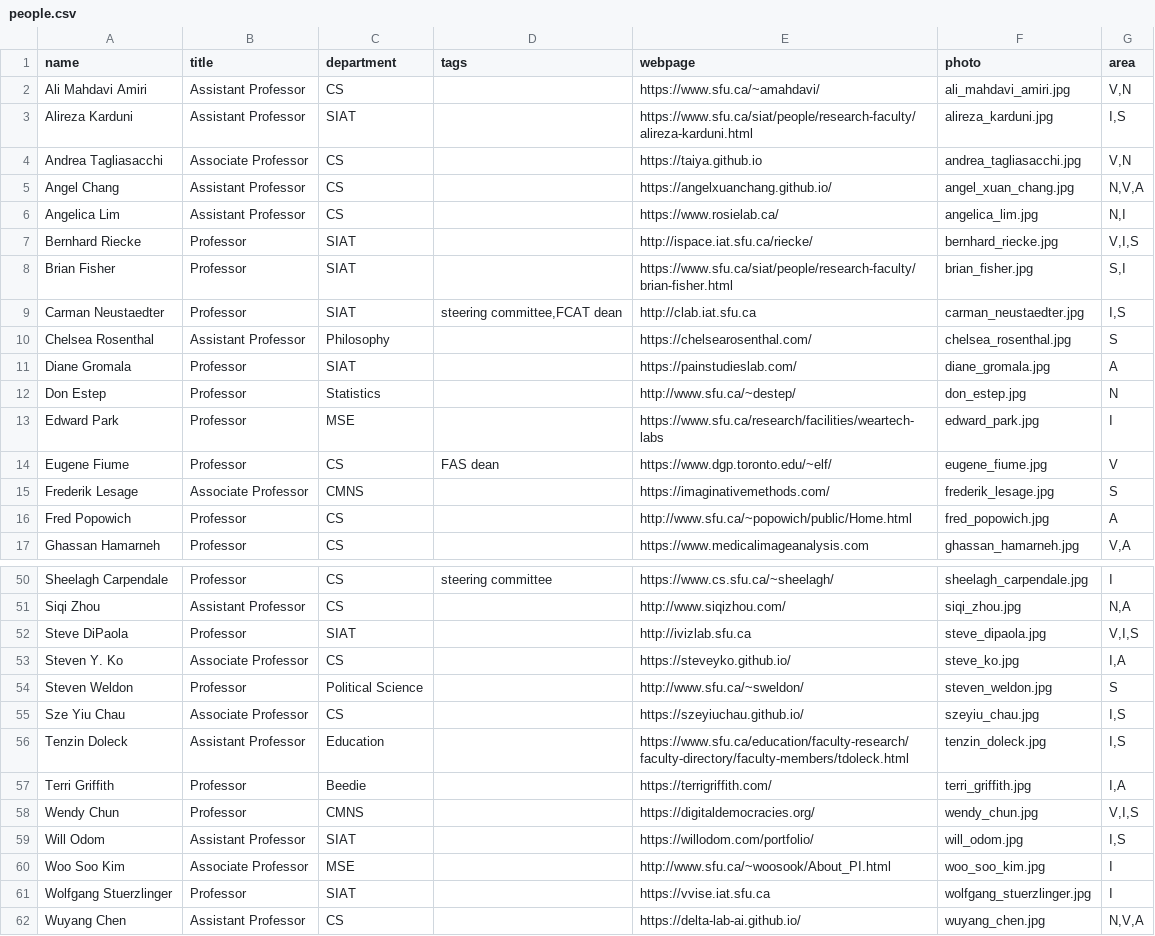
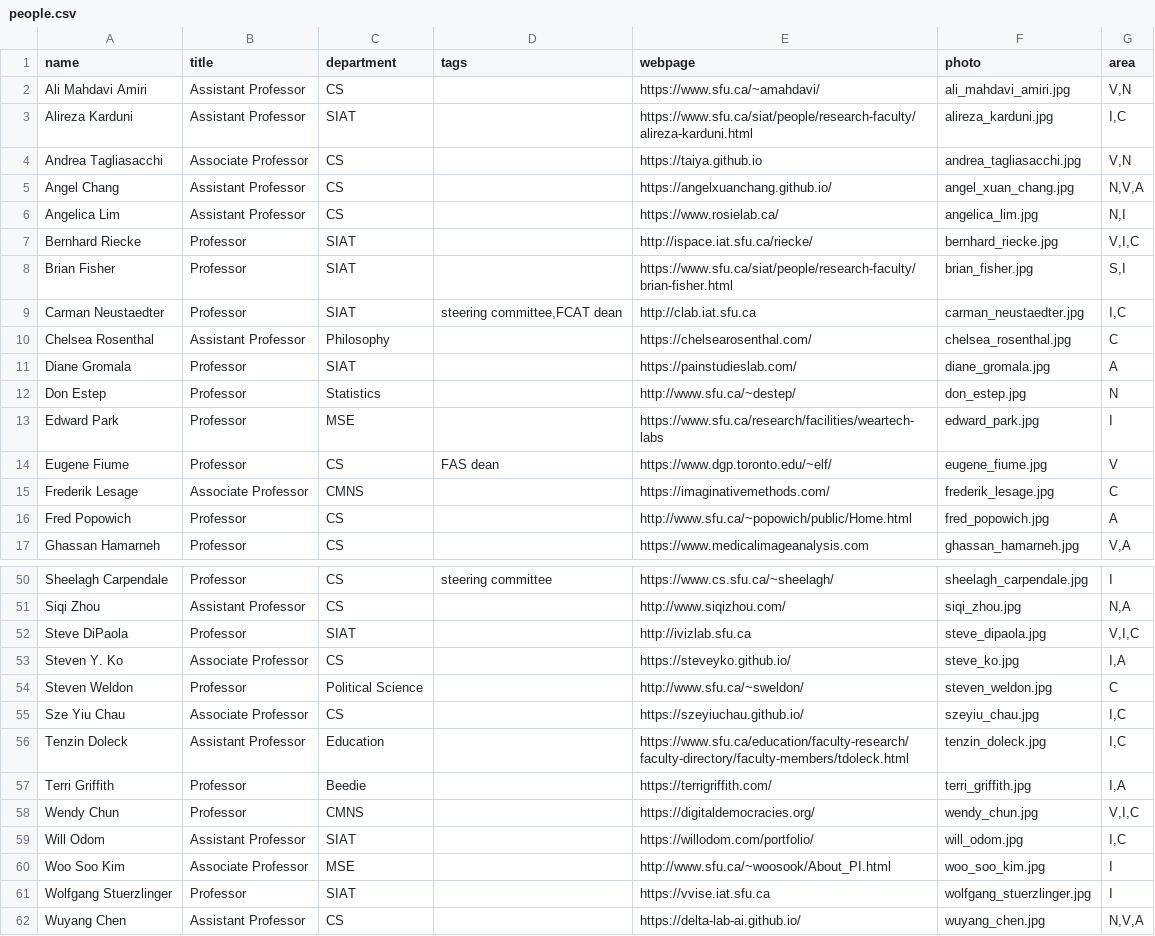
Before and after one commit to sfu-vinci/sfu-vinci.github.io, a CSV file: _data/people.csv, drawn as a sheet; only a part is shown, gaps mark what is left out; the diff covers the shown part only.

```diff
--- a/_data/people.csv
+++ b/_data/people.csv
@@ -2,3 +2,3 @@ name,title,department,tags,webpage,photo,area
 Ali Mahdavi Amiri,Assistant Professor,CS,,https://www.sfu.ca/~amahdavi/,ali_mahdavi_amiri.jpg,"V,N"
-Alireza Karduni,Assistant Professor,SIAT,,https://www.sfu.ca/siat/people/research-faculty/alireza-karduni.html,alireza_karduni.jpg,"I,S"
+Alireza Karduni,Assistant Professor,SIAT,,https://www.sfu.ca/siat/people/research-faculty/alireza-karduni.html,alireza_karduni.jpg,"I,C"
 Andrea Tagliasacchi,Associate Professor,CS,,https://taiya.github.io,andrea_tagliasacchi.jpg,"V,N"
@@ -6,6 +6,6 @@ Angel Chang,Assistant Professor,CS,,https://angelxuanchang.github.io/,angel_xuan
 Angelica Lim,Assistant Professor,CS,,https://www.rosielab.ca/,angelica_lim.jpg,"N,I"
-Bernhard Riecke,Professor,SIAT,,http://ispace.iat.sfu.ca/riecke/,bernhard_riecke.jpg,"V,I,S"
+Bernhard Riecke,Professor,SIAT,,http://ispace.iat.sfu.ca/riecke/,bernhard_riecke.jpg,"V,I,C"
 Brian Fisher,Professor,SIAT,,https://www.sfu.ca/siat/people/research-faculty/brian-fisher.html,brian_fisher.jpg,"S,I"
-Carman Neustaedter,Professor,SIAT,"steering committee,FCAT dean",http://clab.iat.sfu.ca,carman_neustaedter.jpg,"I,S"
-Chelsea Rosenthal,Assistant Professor,Philosophy,,https://chelsearosenthal.com/,chelsea_rosenthal.jpg,S
+Carman Neustaedter,Professor,SIAT,"steering committee,FCAT dean",http://clab.iat.sfu.ca,carman_neustaedter.jpg,"I,C"
+Chelsea Rosenthal,Assistant Professor,Philosophy,,https://chelsearosenthal.com/,chelsea_rosenthal.jpg,C
 Diane Gromala,Professor,SIAT,,https://painstudieslab.com/,diane_gromala.jpg,A
@@ -14,3 +14,3 @@ Edward Park,Professor,MSE,,https://www.sfu.ca/research/facilities/weartech-labs,
 Eugene Fiume,Professor,CS,FAS dean,https://www.dgp.toronto.edu/~elf/,eugene_fiume.jpg,V
-Frederik Lesage,Associate Professor,CMNS,,https://imaginativemethods.com/,frederik_lesage.jpg,S
+Frederik Lesage,Associate Professor,CMNS,,https://imaginativemethods.com/,frederik_lesage.jpg,C
 Fred Popowich,Professor,CS,,http://www.sfu.ca/~popowich/public/Home.html,fred_popowich.jpg,A
@@ -51,10 +51,10 @@ Sheelagh Carpendale,Professor,CS,steering committee,https://www.cs.sfu.ca/~sheel
 Siqi Zhou,Assistant Professor,CS,,http://www.siqizhou.com/,siqi_zhou.jpg,"N,A"
-Steve DiPaola,Professor,SIAT,,http://ivizlab.sfu.ca,steve_dipaola.jpg,"V,I,S"
+Steve DiPaola,Professor,SIAT,,http://ivizlab.sfu.ca,steve_dipaola.jpg,"V,I,C"
 Steven Y. Ko,Associate Professor,CS,,https://steveyko.github.io/,steve_ko.jpg,"I,A"
-Steven Weldon,Professor,Political Science,,http://www.sfu.ca/~sweldon/,steven_weldon.jpg,S
-Sze Yiu Chau,Associate Professor,CS,,https://szeyiuchau.github.io/,szeyiu_chau.jpg,"I,S"
-Tenzin Doleck,Assistant Professor,Education,,https://www.sfu.ca/education/faculty-research/faculty-directory/faculty-members/tdoleck.html,tenzin_doleck.jpg,"I,S"
+Steven Weldon,Professor,Political Science,,http://www.sfu.ca/~sweldon/,steven_weldon.jpg,C
+Sze Yiu Chau,Associate Professor,CS,,https://szeyiuchau.github.io/,szeyiu_chau.jpg,"I,C"
+Tenzin Doleck,Assistant Professor,Education,,https://www.sfu.ca/education/faculty-research/faculty-directory/faculty-members/tdoleck.html,tenzin_doleck.jpg,"I,C"
 Terri Griffith,Professor,Beedie,,https://terrigriffith.com/,terri_griffith.jpg,"I,A"
-Wendy Chun,Professor,CMNS,,https://digitaldemocracies.org/,wendy_chun.jpg,"V,I,S"
-Will Odom,Assistant Professor,SIAT,,https://willodom.com/portfolio/,will_odom.jpg,"I,S"
+Wendy Chun,Professor,CMNS,,https://digitaldemocracies.org/,wendy_chun.jpg,"V,I,C"
+Will Odom,Assistant Professor,SIAT,,https://willodom.com/portfolio/,will_odom.jpg,"I,C"
 Woo Soo Kim,Associate Professor,MSE,,http://www.sfu.ca/~woosook/About_PI.html,woo_soo_kim.jpg,I
```
Also changed, not shown: 5 edited cells elsewhere in this file, 5 other files.
